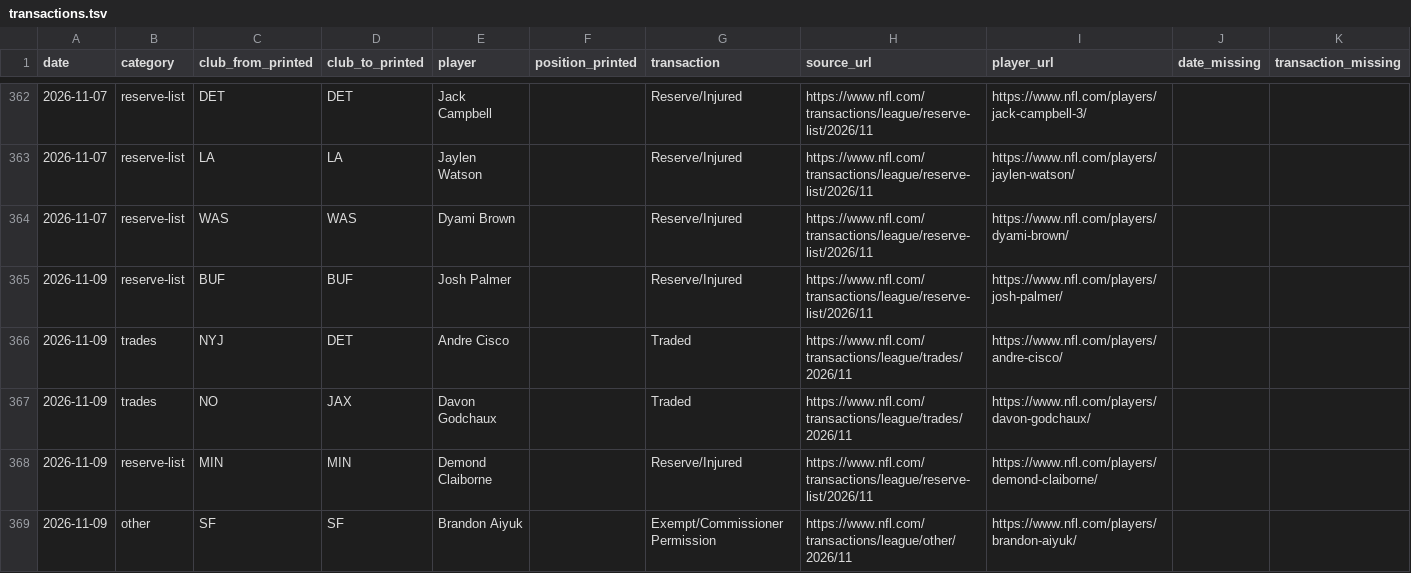
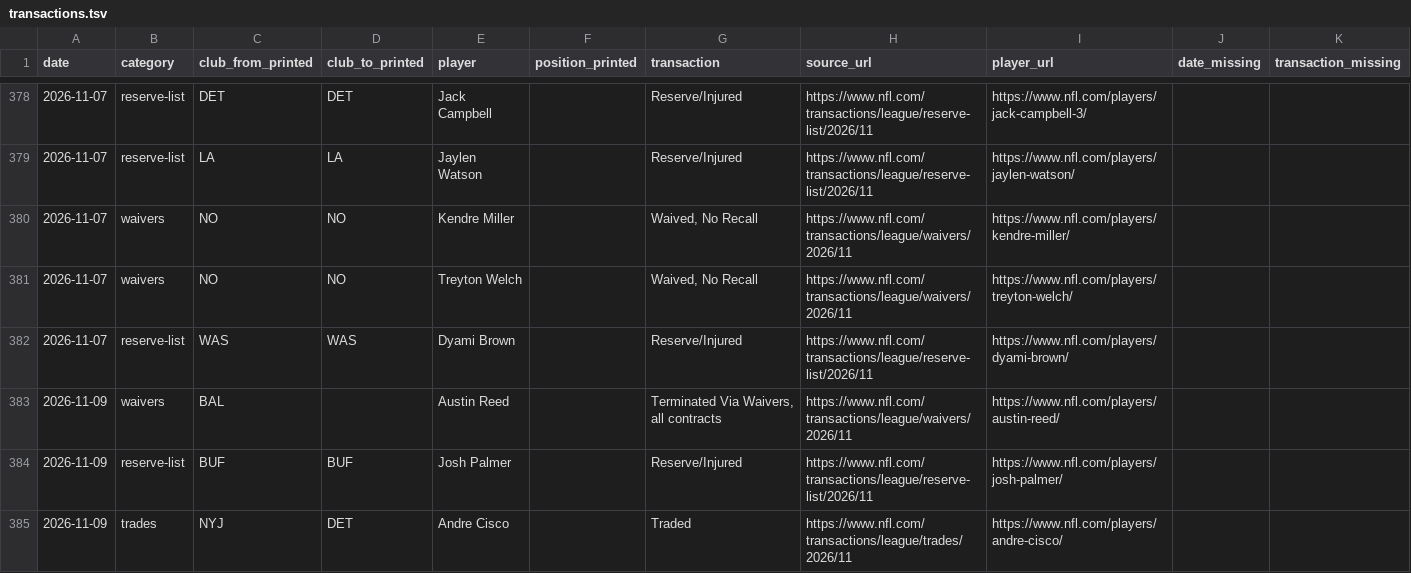
Before and after one commit to kanlerxz87-cyber/NFL1, a TSV file: data/reserve/transactions.tsv, drawn as a sheet; only a part is shown, gaps mark what is left out; the shorter side is filled out with more unchanged rows; the diff covers the shown part only.

```diff
--- a/data/reserve/transactions.tsv
+++ b/data/reserve/transactions.tsv
@@ -363,3 +379,6 @@ date	category	club_from_printed	club_to_printed	player	position_printed	transact
 2026-11-07	reserve-list	LA	LA	Jaylen Watson		Reserve/Injured	https://www.nfl.com/transactions/league/reserve-list/2026/11	https://www.nfl.com/players/jaylen-watson/		
+2026-11-07	waivers	NO	NO	Kendre Miller		Waived, No Recall	https://www.nfl.com/transactions/league/waivers/2026/11	https://www.nfl.com/players/kendre-miller/		
+2026-11-07	waivers	NO	NO	Treyton Welch		Waived, No Recall	https://www.nfl.com/transactions/league/waivers/2026/11	https://www.nfl.com/players/treyton-welch/		
 2026-11-07	reserve-list	WAS	WAS	Dyami Brown		Reserve/Injured	https://www.nfl.com/transactions/league/reserve-list/2026/11	https://www.nfl.com/players/dyami-brown/		
+2026-11-09	waivers	BAL		Austin Reed		Terminated Via Waivers, all contracts	https://www.nfl.com/transactions/league/waivers/2026/11	https://www.nfl.com/players/austin-reed/		
 2026-11-09	reserve-list	BUF	BUF	Josh Palmer		Reserve/Injured	https://www.nfl.com/transactions/league/reserve-list/2026/11	https://www.nfl.com/players/josh-palmer/		
```
Also changed, not shown: 22 added rows elsewhere in this file, 11 other files.
